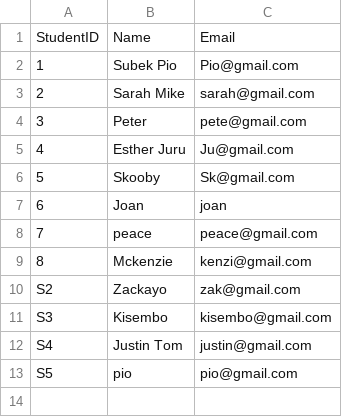
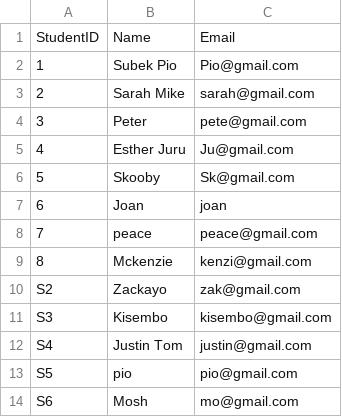
Before and after one commit to SubekoPio/Assignment3, a CSV file: Data_Storage(CSV)/students_data.csv, drawn as a sheet; the diff names each change by its address in the sheet, - before the commit and + after, or states it on an @@ line.

```diff
--- a/Data_Storage(CSV)/students_data.csv
+++ b/Data_Storage(CSV)/students_data.csv
+row 14: S6 | Mosh | mo@gmail.com
```
Also changed, not shown: Data_Storage(CSV)/courses_data.csv, 11 other files.
